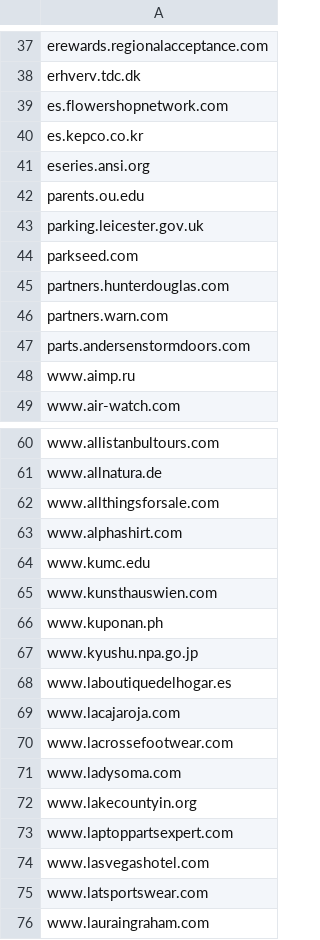
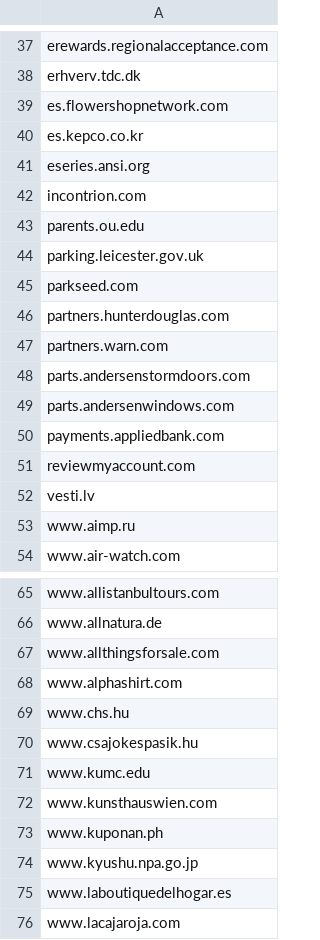
Before and after one commit to mozilla/tls-canary, a CSV file: sources/smoke_list.csv, drawn as a sheet; only a part is shown, gaps mark what is left out; the shorter side is filled out with more unchanged rows.

```diff
--- a/sources/smoke_list.csv
+++ b/sources/smoke_list.csv
@@ -41,2 +41,3 @@ es.kepco.co.kr
 eseries.ansi.org
+incontrion.com
 parents.ou.edu
@@ -47,2 +48,6 @@ partners.warn.com
 parts.andersenstormdoors.com
+parts.andersenwindows.com
+payments.appliedbank.com
+reviewmyaccount.com
+vesti.lv
 www.aimp.ru
@@ -63,2 +68,4 @@ www.allthingsforsale.com
 www.alphashirt.com
+www.chs.hu
+www.csajokespasik.hu
 www.kumc.edu
```
Also changed, not shown: 29 other files.
